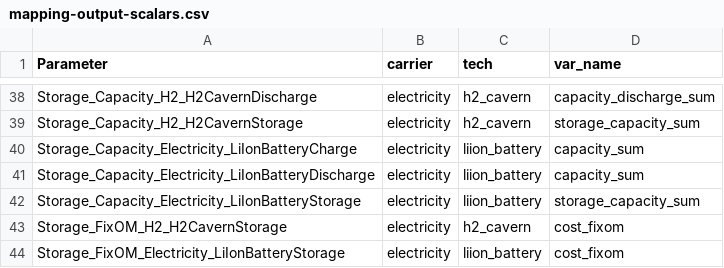
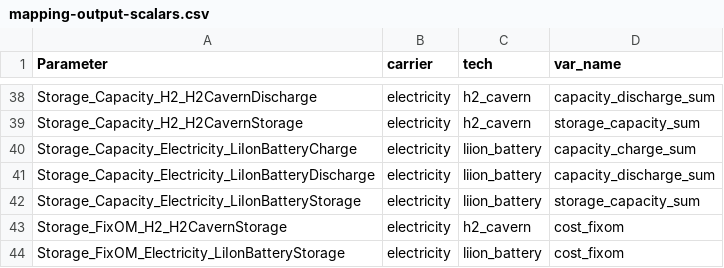
Before and after one commit to modex-flexmex/oemof-flexmex, a CSV file: flexmex_config/mapping-output-scalars.csv, drawn as a sheet; only a part is shown, gaps mark what is left out.

Commit message:
Revert "Fix mapping of liion_battery capacity"
This reverts commit b51fc8be2b1d80a439f3ede7f79caca84af83a56.

```diff
--- a/flexmex_config/mapping-output-scalars.csv
+++ b/flexmex_config/mapping-output-scalars.csv
@@ -39,4 +39,4 @@ Storage_Capacity_H2_H2CavernDischarge,electricity,h2_cavern,capacity_discharge_s
 Storage_Capacity_H2_H2CavernStorage,electricity,h2_cavern,storage_capacity_sum
-Storage_Capacity_Electricity_LiIonBatteryCharge,electricity,liion_battery,capacity_sum
-Storage_Capacity_Electricity_LiIonBatteryDischarge,electricity,liion_battery,capacity_sum
+Storage_Capacity_Electricity_LiIonBatteryCharge,electricity,liion_battery,capacity_charge_sum
+Storage_Capacity_Electricity_LiIonBatteryDischarge,electricity,liion_battery,capacity_discharge_sum
 Storage_Capacity_Electricity_LiIonBatteryStorage,electricity,liion_battery,storage_capacity_sum
```
